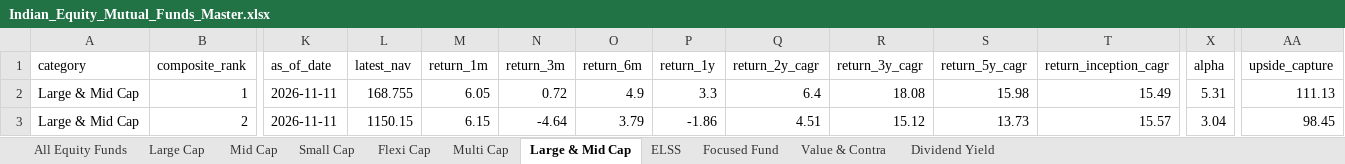
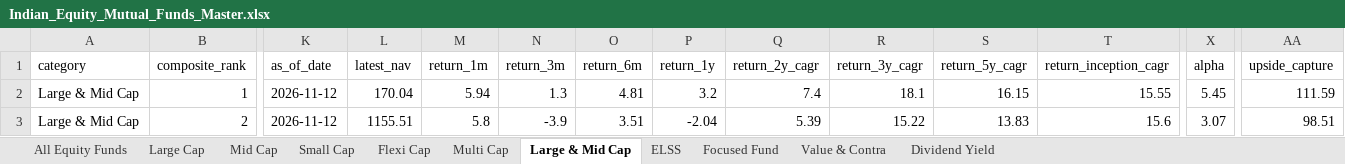
Before and after one commit to itswarlord/MutualFundResearch, an Excel workbook: data/Indian_Equity_Mutual_Funds_Master.xlsx, sheet Large & Mid Cap, drawn as a sheet; only a part is shown, gaps mark what is left out; values as stored, in another font and other column widths than the file's, no borders; the diff covers the shown part only; the diff names each change by its address in the sheet, - before the commit and + after, or states it on an @@ line.

```diff
--- a/data/Indian_Equity_Mutual_Funds_Master.xlsx (sheet Large & Mid Cap)
+++ b/data/Indian_Equity_Mutual_Funds_Master.xlsx (sheet Large & Mid Cap)
-K2:K3 (as_of_date): 2026-11-11
+K2:K3 (as_of_date): 2026-11-12
-L2 (latest_nav): 168.755
+L2 (latest_nav): 170.04
-M2 (return_1m): 6.05
+M2 (return_1m): 5.94
-N2 (return_3m): 0.72
+N2 (return_3m): 1.3
-O2 (return_6m): 4.9
+O2 (return_6m): 4.81
-P2 (return_1y): 3.3
+P2 (return_1y): 3.2
-Q2 (return_2y_cagr): 6.4
+Q2 (return_2y_cagr): 7.4
-R2 (return_3y_cagr): 18.08
+R2 (return_3y_cagr): 18.1
-S2 (return_5y_cagr): 15.98
+S2 (return_5y_cagr): 16.15
-T2 (return_inception_cagr): 15.49
+T2 (return_inception_cagr): 15.55
-X2 (alpha): 5.31
+X2 (alpha): 5.45
-AA2 (upside_capture): 111.13
+AA2 (upside_capture): 111.59
-L3 (latest_nav): 1150.15
+L3 (latest_nav): 1155.51
-M3 (return_1m): 6.15
+M3 (return_1m): 5.8
-N3 (return_3m): -4.64
+N3 (return_3m): -3.9
-O3 (return_6m): 3.79
+O3 (return_6m): 3.51
-P3 (return_1y): -1.86
+P3 (return_1y): -2.04
-Q3 (return_2y_cagr): 4.51
+Q3 (return_2y_cagr): 5.39
-R3 (return_3y_cagr): 15.12
+R3 (return_3y_cagr): 15.22
-S3 (return_5y_cagr): 13.73
+S3 (return_5y_cagr): 13.83
-T3 (return_inception_cagr): 15.57
+T3 (return_inception_cagr): 15.6
-X3 (alpha): 3.04
+X3 (alpha): 3.07
-AA3 (upside_capture): 98.45
+AA3 (upside_capture): 98.51
```
Also changed, not shown: 1 added row, 1 removed row and 544 edited cells elsewhere in this sheet, sheet All Equity Funds, sheet ELSS, sheet Flexi Cap, sheet Value & Contra, sheet Small Cap, sheet Large Cap, 4 more sheets, web/data/Indian_Equity_Mutual_Funds_Master.xlsx, 23 other files.
